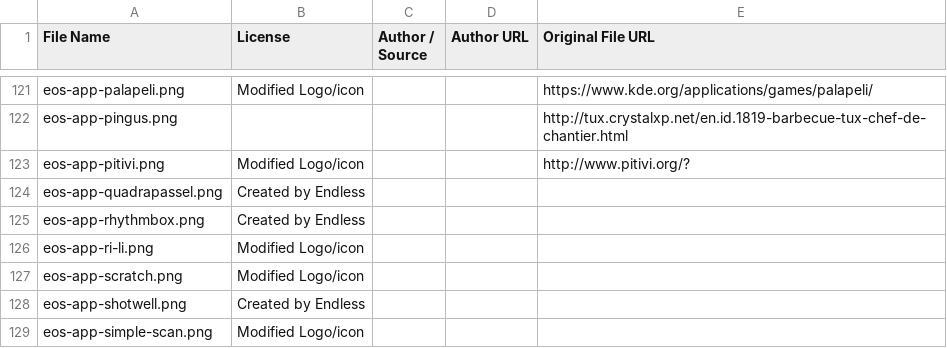
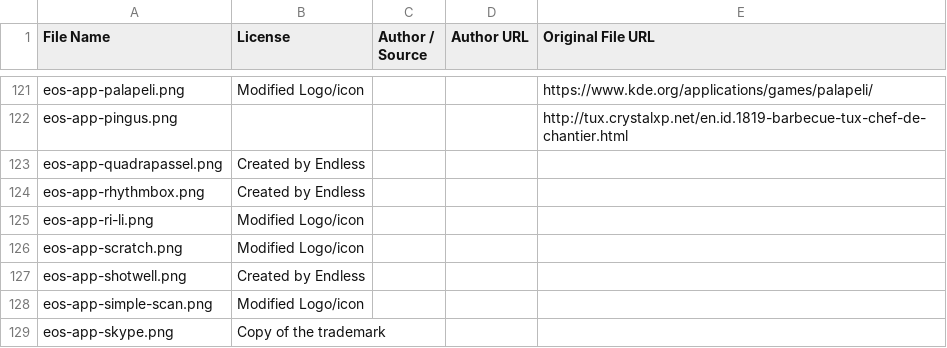
Before and after one commit to endlessm/eos-shell-content, a CSV file: acknowledgements/image-attributions/app-icons.csv, drawn as a sheet; only a part is shown, gaps mark what is left out; the shorter side is filled out with more unchanged rows.

```diff
--- a/acknowledgements/image-attributions/app-icons.csv
+++ b/acknowledgements/image-attributions/app-icons.csv
@@ -122,3 +122,2 @@ eos-app-palapeli.png,Modified Logo/icon,,,https://www.kde.org/applications/games
 eos-app-pingus.png,,,,http://tux.crystalxp.net/en.id.1819-barbecue-tux-chef-de-chantier.html
-eos-app-pitivi.png,Modified Logo/icon,,,http://www.pitivi.org/?
 eos-app-quadrapassel.png,Created by Endless,,,
```
Also changed, not shown: acknowledgements/image-attributions/app-thumbs.csv, 19 other files.
